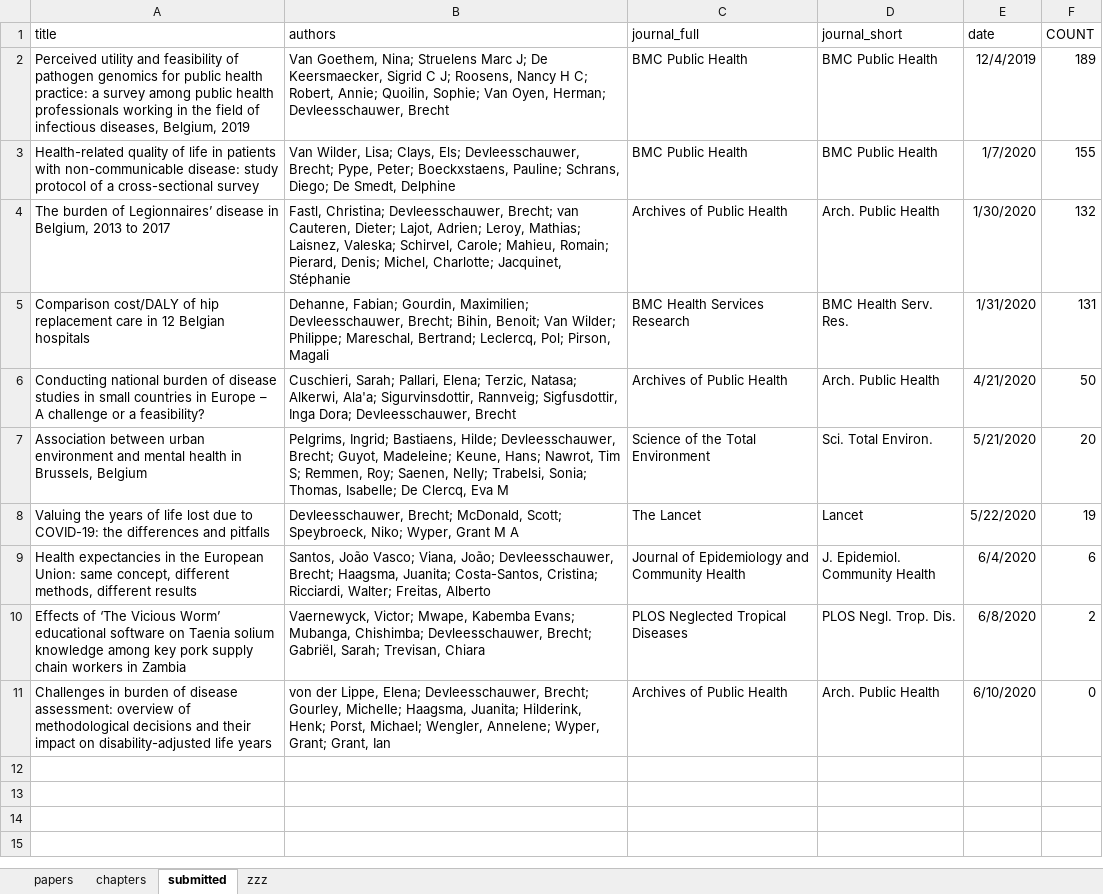
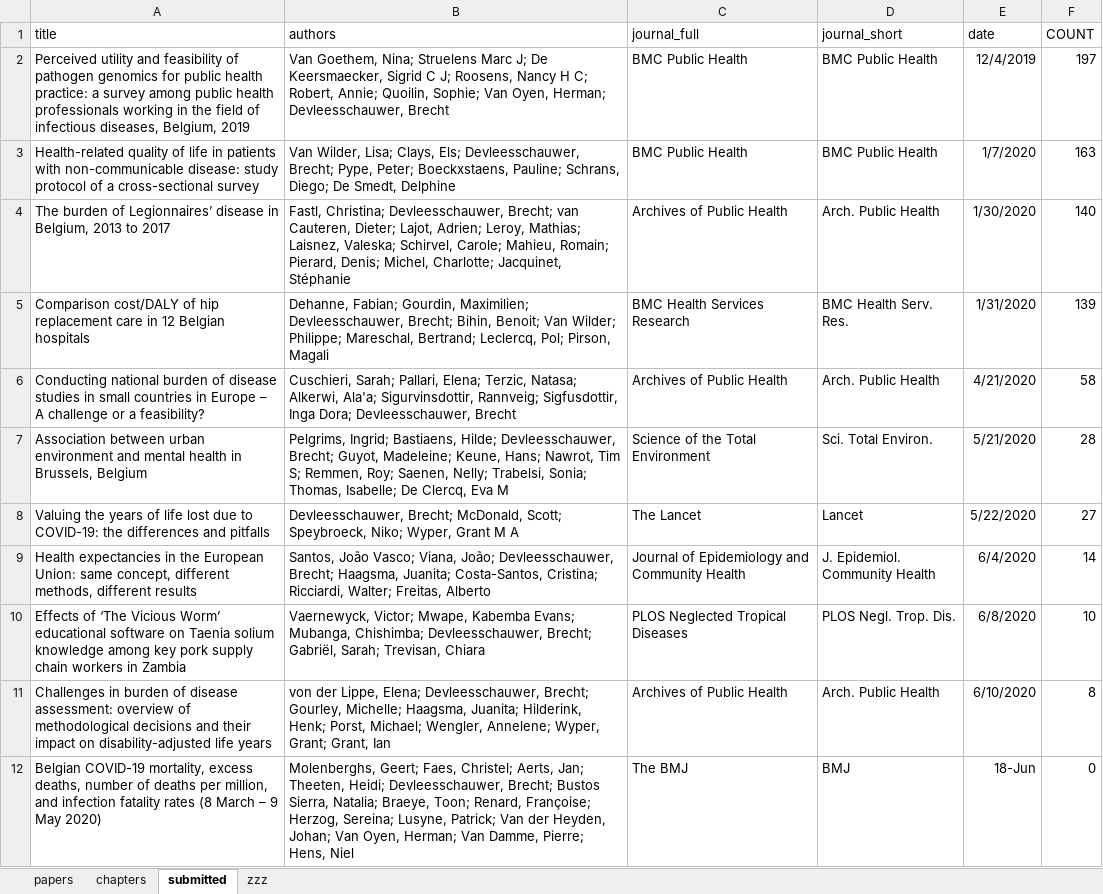
Before and after one commit to brechtdv/vitae, an Excel workbook: publications.xlsx, sheet submitted, drawn as a sheet; values as stored, in another font and other column widths than the file's, no borders; table styles not drawn; the diff names each change by its address in the sheet, - before the commit and + after, or states it on an @@ line.

```diff
--- a/publications.xlsx (sheet submitted)
+++ b/publications.xlsx (sheet submitted)
-F2 (COUNT): 189
+F2 (COUNT): 197
-F3 (COUNT): 155
+F3 (COUNT): 163
-F4 (COUNT): 132
+F4 (COUNT): 140
-F5 (COUNT): 131
+F5 (COUNT): 139
-F6 (COUNT): 50
+F6 (COUNT): 58
-F7 (COUNT): 20
+F7 (COUNT): 28
-F8 (COUNT): 19
+F8 (COUNT): 27
-F9 (COUNT): 6
+F9 (COUNT): 14
-F10 (COUNT): 2
+F10 (COUNT): 10
-F11 (COUNT): 0
+F11 (COUNT): 8
+row 12: Belgian COVID-19 mortality, excess deaths, number of deaths per million, and infection fatality rates (8 March – 9 May 2020) | Molenberghs, Geert; Faes, Christel; Aerts, Jan; Theeten, Heidi; Devleesschauwer, Brecht; Bustos Sierra, Natalia; Braeye, Toon; Renard, Françoise; Herzog, Sereina; Lusyne, Patrick; Van der Heyden, Johan; Van Oyen, Herman; Van Damme, Pierre; Hens, Niel | The BMJ | BMJ | 18-Jun | 0
```
Also changed, not shown: 2 other files.
